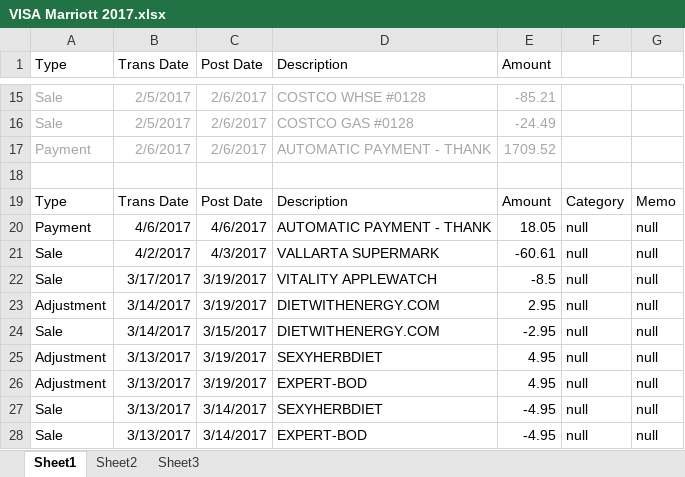
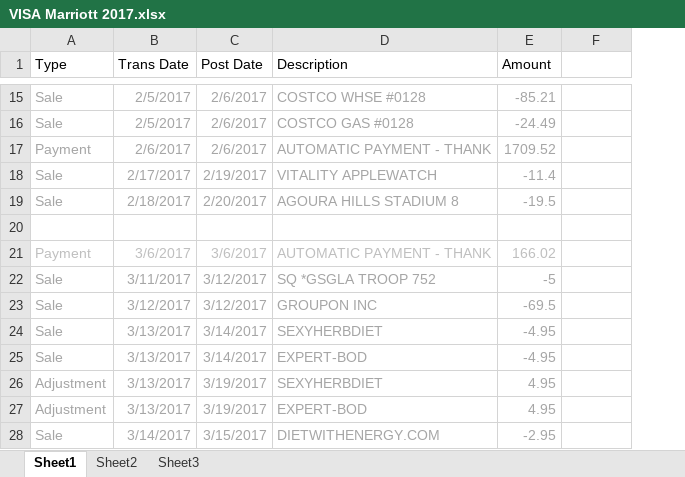
Before and after one commit to lkleinl/hello-world, an Excel workbook: VISA Marriott 2017.xlsx, sheet Sheet1, drawn as a sheet; only a part is shown, gaps mark what is left out; values as stored, in another font and other column widths than the file's, no borders; removed rows and columns are numbered as before the commit, all else as after; the diff covers the shown part only; the diff names each change by its address in the sheet, - before the commit and + after, or states it on an @@ line.

```diff
--- a/VISA Marriott 2017.xlsx (sheet Sheet1)
+++ b/VISA Marriott 2017.xlsx (sheet Sheet1)
-column G, rows 20-22: all null; rows 24-27: all null
+row 18: Sale | 2/17/2017 | 2/19/2017 | VITALITY APPLEWATCH | -11.4
+row 19: Sale | 2/18/2017 | 2/20/2017 | AGOURA HILLS STADIUM 8 | -19.5
-row 19: Type | Trans Date | Post Date | Description | Amount | Category | Memo
-A21:E21 text colour: black
+A21:E21 text colour: #BFBFBF
-B21 (Trans Date): 4/6/2017
+B21 (Trans Date): 3/6/2017
-C21 (Post Date): 4/6/2017
+C21 (Post Date): 3/6/2017
-E21 (Amount): 18.05
+E21 (Amount): 166.02
-F21:F23: null
+F21:F23: (empty)
-A22:E23 text colour: black
+A22:E23 text colour: #A6A6A6
-B22 (Trans Date): 4/2/2017
+B22 (Trans Date): 3/11/2017
-C22 (Post Date): 4/3/2017
+C22 (Post Date): 3/12/2017
-D22 (Description): VALLARTA SUPERMARK
+D22 (Description): SQ *GSGLA TROOP 752
-E22 (Amount): -60.61
+E22 (Amount): -5
-B23 (Trans Date): 3/17/2017
+B23 (Trans Date): 3/12/2017
-C23 (Post Date): 3/19/2017
+C23 (Post Date): 3/12/2017
-D23 (Description): VITALITY APPLEWATCH
+D23 (Description): GROUPON INC
-E23 (Amount): -8.5
+E23 (Amount): -69.5
-row 23: Adjustment | 3/14/2017 | 3/19/2017 | DIETWITHENERGY.COM | 2.95 | null | null
-A24:E24 text colour: black
+A24:E24 text colour: #A6A6A6
-B24 (Trans Date): 3/14/2017
+B24 (Trans Date): 3/13/2017
-C24 (Post Date): 3/15/2017
+C24 (Post Date): 3/14/2017
-D24 (Description): DIETWITHENERGY.COM
+D24 (Description): SEXYHERBDIET
-E24 (Amount): -2.95
+E24 (Amount): -4.95
-F24: null
+F24: (empty)
+row 25: Sale | 3/13/2017 | 3/14/2017 | EXPERT-BOD | -4.95
-A26:E28 text colour: black
+A26:E28 text colour: #A6A6A6
-F26:F28: null
+F26:F28: (empty)
-B28 (Trans Date): 3/13/2017
+B28 (Trans Date): 3/14/2017
-C28 (Post Date): 3/14/2017
+C28 (Post Date): 3/15/2017
-D28 (Description): SEXYHERBDIET
+D28 (Description): DIETWITHENERGY.COM
-E28 (Amount): -4.95
+E28 (Amount): -2.95
-row 28: Sale | 3/13/2017 | 3/14/2017 | EXPERT-BOD | -4.95 | null | null
```
Also changed, not shown: 3 added rows, 6 removed rows, 8 edited cells and cell formats elsewhere in this sheet, AMEX 2017.xlsx, Citi AA 2017.xlsx, 1 other file.
